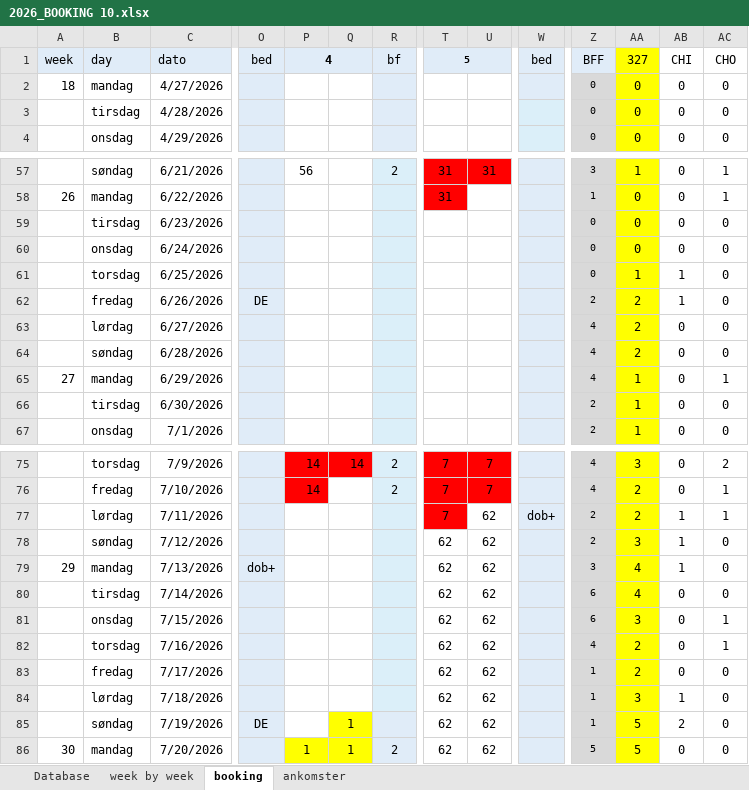
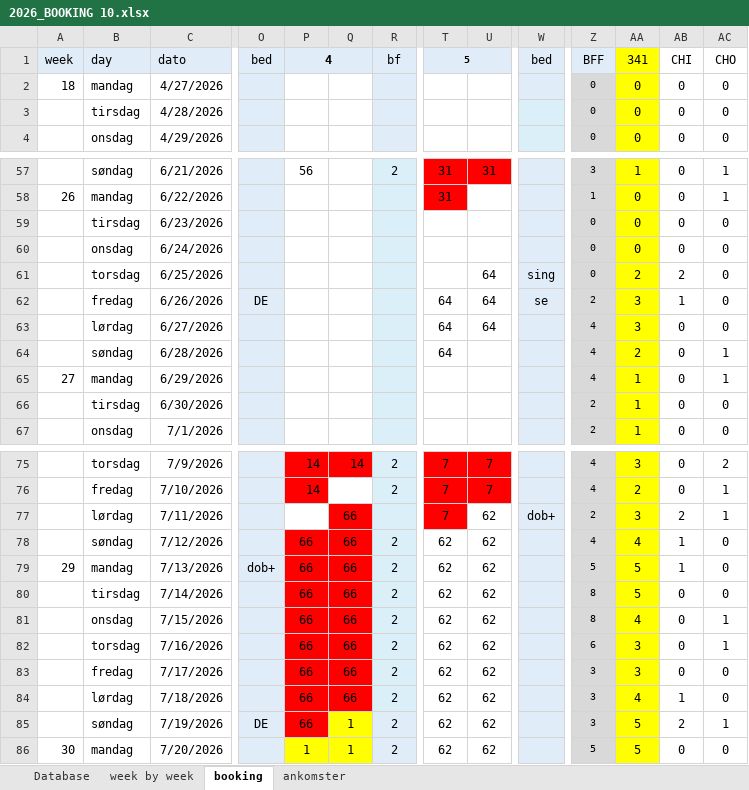
Before and after one commit to Hammerknuden/HK-portal10, an Excel workbook: 2026_BOOKING 10.xlsx, sheet booking, drawn as a sheet; only a part is shown, gaps mark what is left out; values as stored, in another font and other column widths than the file's, no borders; the diff covers the shown part only; the diff names each change by its address in the sheet, - before the commit and + after, or states it on an @@ line.

Commit message:
update

```diff
--- a/2026_BOOKING 10.xlsx (sheet booking)
+++ b/2026_BOOKING 10.xlsx (sheet booking)
-AA1: 327
+AA1: 341
-U61:U63: (empty)
+U61:U63: 64
-W61: (empty)
+W61: sing
-AA61: 1
+AA61: 2
-AB61: 1
+AB61: 2
-T62:T64: (empty)
+T62:T64: 64
-W62: (empty)
+W62: se
-AA62:AA63: 2
+AA62:AA63: 3
-AC64: 0
+AC64: 1
-Q77:Q84: (empty)
+Q77:Q84: 66
-Q77 fill: none
+Q77 fill: #FF0000
-AA77: 2
+AA77: 3
-AB77: 1
+AB77: 2
-P78:P85: (empty)
+P78:P85: 66
-P78:Q84 fill: none
+P78:Q84 fill: #FF0000
-R78:R85: (empty)
+R78:R85: 2
-Z78: 2
+Z78: 4
-AA78: 3
+AA78: 4
-Z79: 3
+Z79: 5
-AA79:AA80: 4
+AA79:AA80: 5
-Z80:Z81: 6
+Z80:Z81: 8
-AA81: 3
+AA81: 4
-Z82: 4
+Z82: 6
-AA82:AA83: 2
+AA82:AA83: 3
-Z83:Z85: 1
+Z83:Z85: 3
-AA84: 3
+AA84: 4
-P85 fill: none
+P85 fill: #FF0000
-AC85: 0
+AC85: 1
```
Also changed, not shown: 11 edited cells elsewhere in this sheet, sheet ankomster, sheet Database, sheet week by week, charts or pictures.
